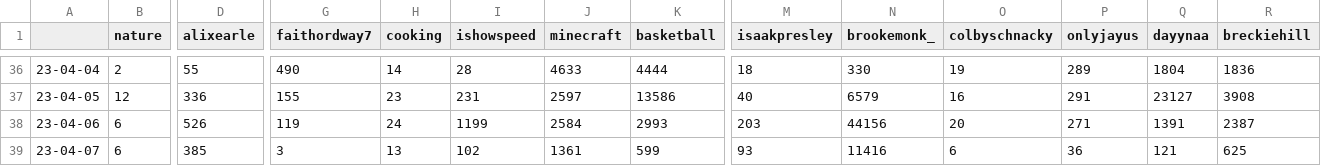
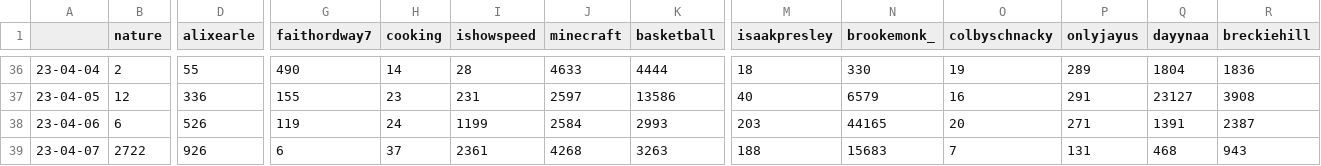
Before and after one commit to sammiphone6/Content_Arbitrage, a CSV file: account_posting/data/stats.csv, drawn as a sheet; only a part is shown, gaps mark what is left out; the diff covers the shown part only; the diff names each change by its address in the sheet, - before the commit and + after, or states it on an @@ line.

```diff
--- a/account_posting/data/stats.csv
+++ b/account_posting/data/stats.csv
-N38 (brookemonk_): 44156
+N38 (brookemonk_): 44165
-B39 (nature): 6
+B39 (nature): 2722
-D39 (alixearle): 385
+D39 (alixearle): 926
-G39 (faithordway7): 3
+G39 (faithordway7): 6
-H39 (cooking): 13
+H39 (cooking): 37
-I39 (ishowspeed): 102
+I39 (ishowspeed): 2361
-J39 (minecraft): 1361
+J39 (minecraft): 4268
-K39 (basketball): 599
+K39 (basketball): 3263
-M39 (isaakpresley): 93
+M39 (isaakpresley): 188
-N39 (brookemonk_): 11416
+N39 (brookemonk_): 15683
-O39 (colbyschnacky): 6
+O39 (colbyschnacky): 7
-P39 (onlyjayus): 36
+P39 (onlyjayus): 131
-Q39 (dayynaa): 121
+Q39 (dayynaa): 468
-R39 (breckiehill): 625
+R39 (breckiehill): 943
```
Also changed, not shown: 6 edited cells elsewhere in this file, account_posting/data/insights.csv, 7 other files.
